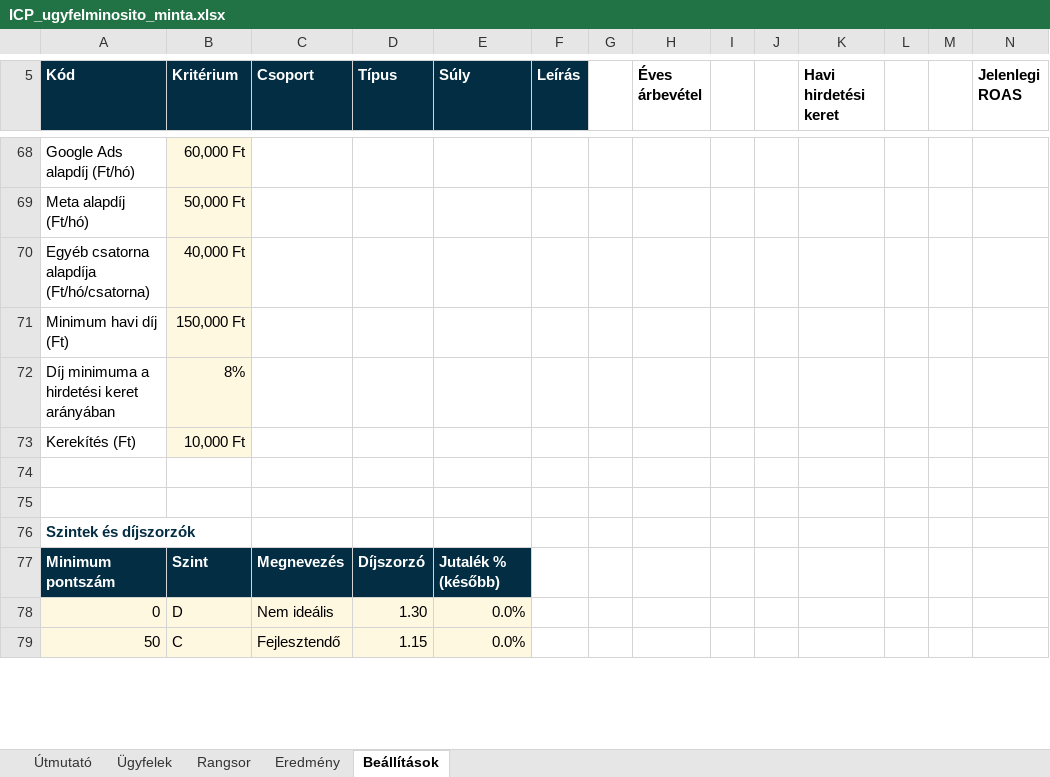
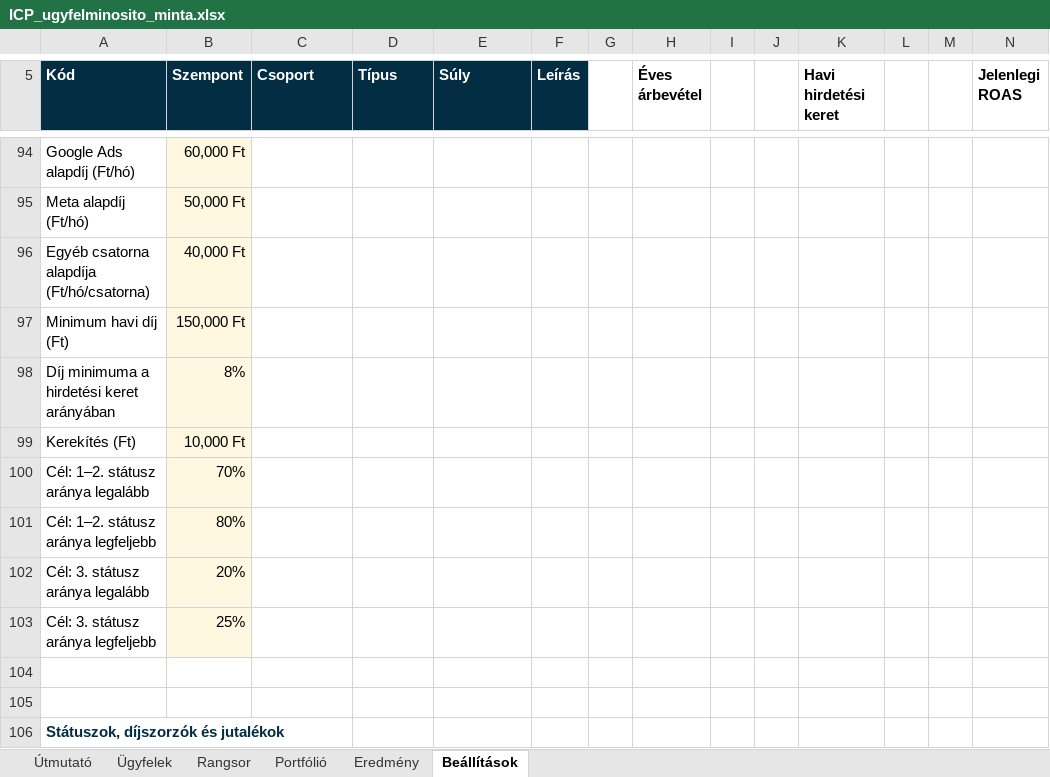
Before and after one commit to zoli-clickbrains/claude-code, an Excel workbook: build/ICP_ugyfelminosito_minta.xlsx, sheet Beállítások, drawn as a sheet; only a part is shown, gaps mark what is left out; values as stored, in another font and other column widths than the file's, no borders; removed rows and columns are numbered as before the commit, all else as after; rows hold the shown columns only; the diff covers the shown part only; the diff names each change by its address in the sheet, - before the commit and + after, or states it on an @@ line.

```diff
--- a/build/ICP_ugyfelminosito_minta.xlsx (sheet Beállítások)
+++ b/build/ICP_ugyfelminosito_minta.xlsx (sheet Beállítások)
+sheet tab: Portfólió
-B5: Kritérium
+B5: Szempont
+row 100: Cél: 1–2. státusz aránya legalább | 70%
+row 101: Cél: 1–2. státusz aránya legfeljebb | 80%
+row 102: Cél: 3. státusz aránya legalább | 20%
+row 103: Cél: 3. státusz aránya legfeljebb | 25%
-A106 (Kód): Szintek és díjszorzók
+A106 (Kód): Státuszok, díjszorzók és jutalékok
-row 77: Minimum pontszám | Szint | Megnevezés | Díjszorzó | Jutalék % (később)
-row 78: 0 | D | Nem ideális | 1.30 | 0.0%
-row 79: 50 | C | Fejlesztendő | 1.15 | 0.0%
```
Also changed, not shown: 37 added rows, 7 removed rows, 24 edited cells and cell formats elsewhere in this sheet, sheet Eredmény, sheet Rangsor, sheet Ügyfelek, sheet Útmutató, hidden cells, build/ICP_ugyfelminosito.xlsx, 6 other files.
